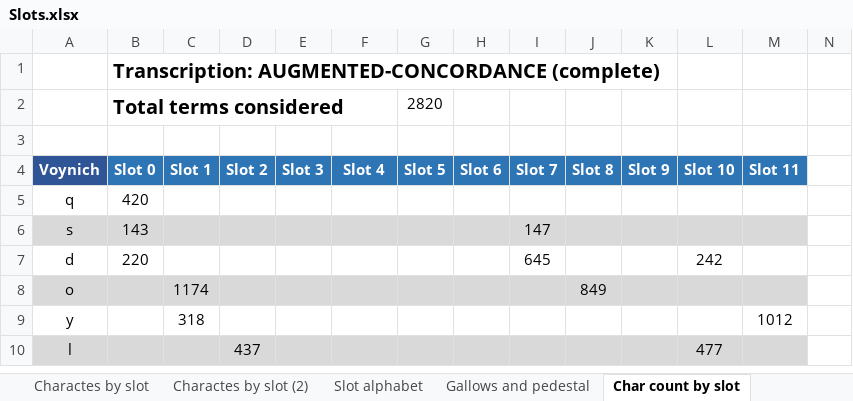
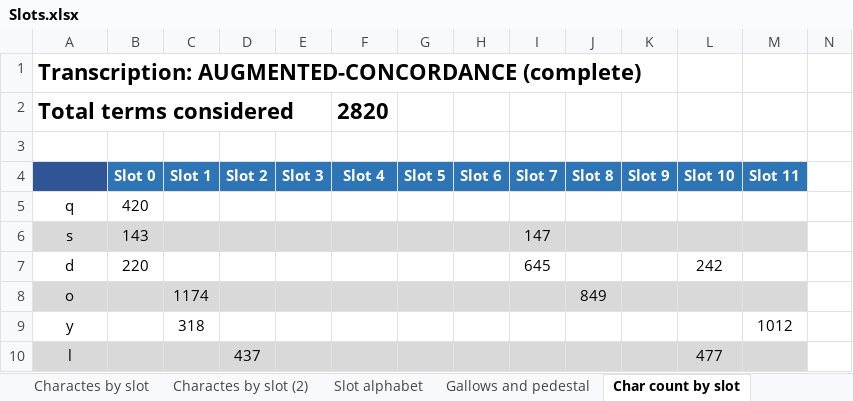
Before and after one commit to mzattera/v4j, an Excel workbook: resources/analysis/slots/Slots.xlsx, sheet Char count by slot, drawn as a sheet; only a part is shown; values as stored, in another font and other column widths than the file's, no borders; conditional formats not drawn; removed rows and columns are numbered as before the commit, all else as after; rows hold the shown columns only; the diff covers the shown part only; the diff names each change by its address in the sheet, - before the commit and + after, or states it on an @@ line.

Commit message:
Counts both token and terms now

```diff
--- a/resources/analysis/slots/Slots.xlsx (sheet Char count by slot)
+++ b/resources/analysis/slots/Slots.xlsx (sheet Char count by slot)
-row 1:  | Transcription: AUGMENTED-CONCORDANCE (complete)
-row 2:  | Total terms considered |  |  |  |  | 2820
+row 1: Transcription: AUGMENTED-CONCORDANCE (complete)
+row 2: Total terms considered |  |  |  |  | 2820
-A4: Voynich
+A4: (empty)
```
Also changed, not shown: 31 added rows and 15 edited cells elsewhere in this sheet, formulas that keep their value, 1 other file.
